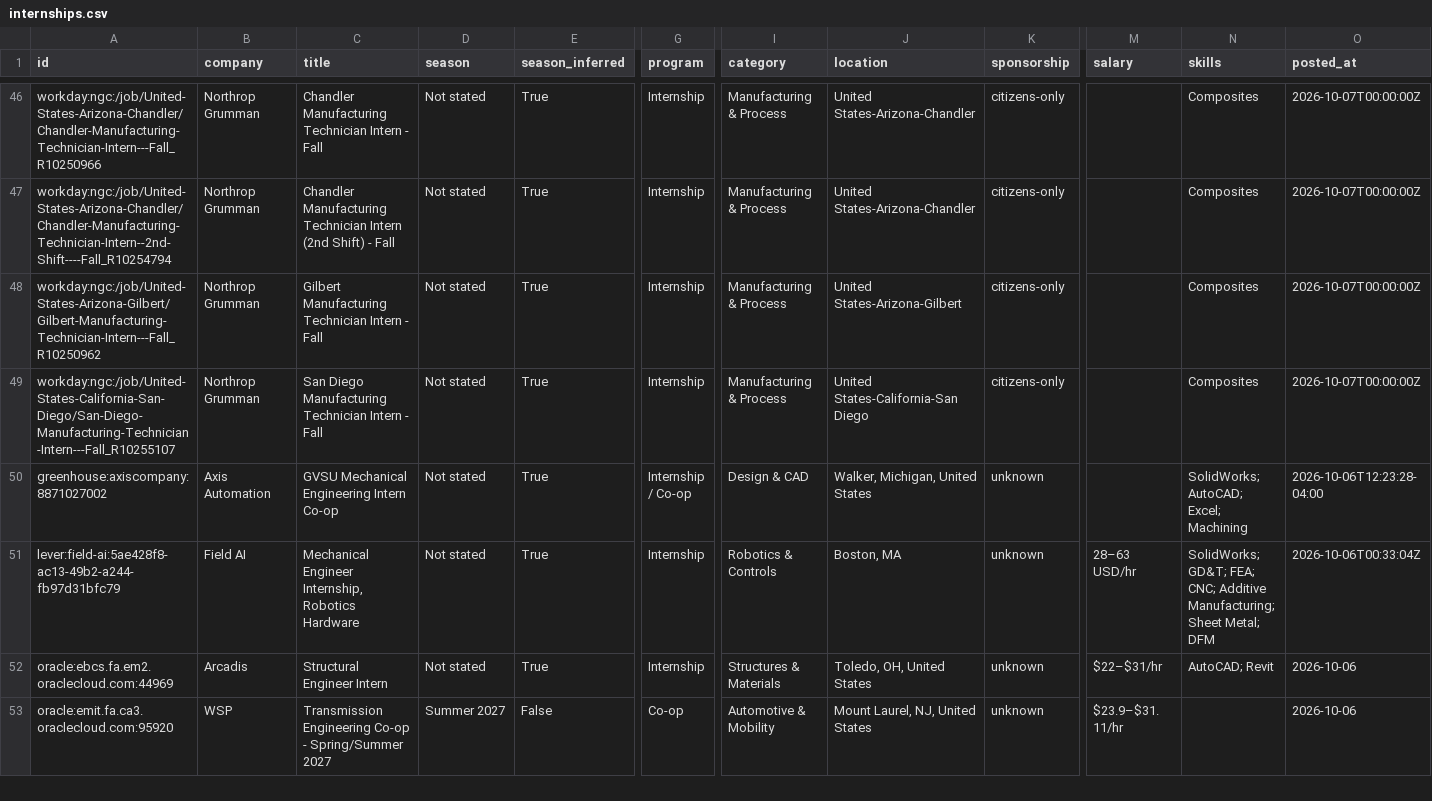
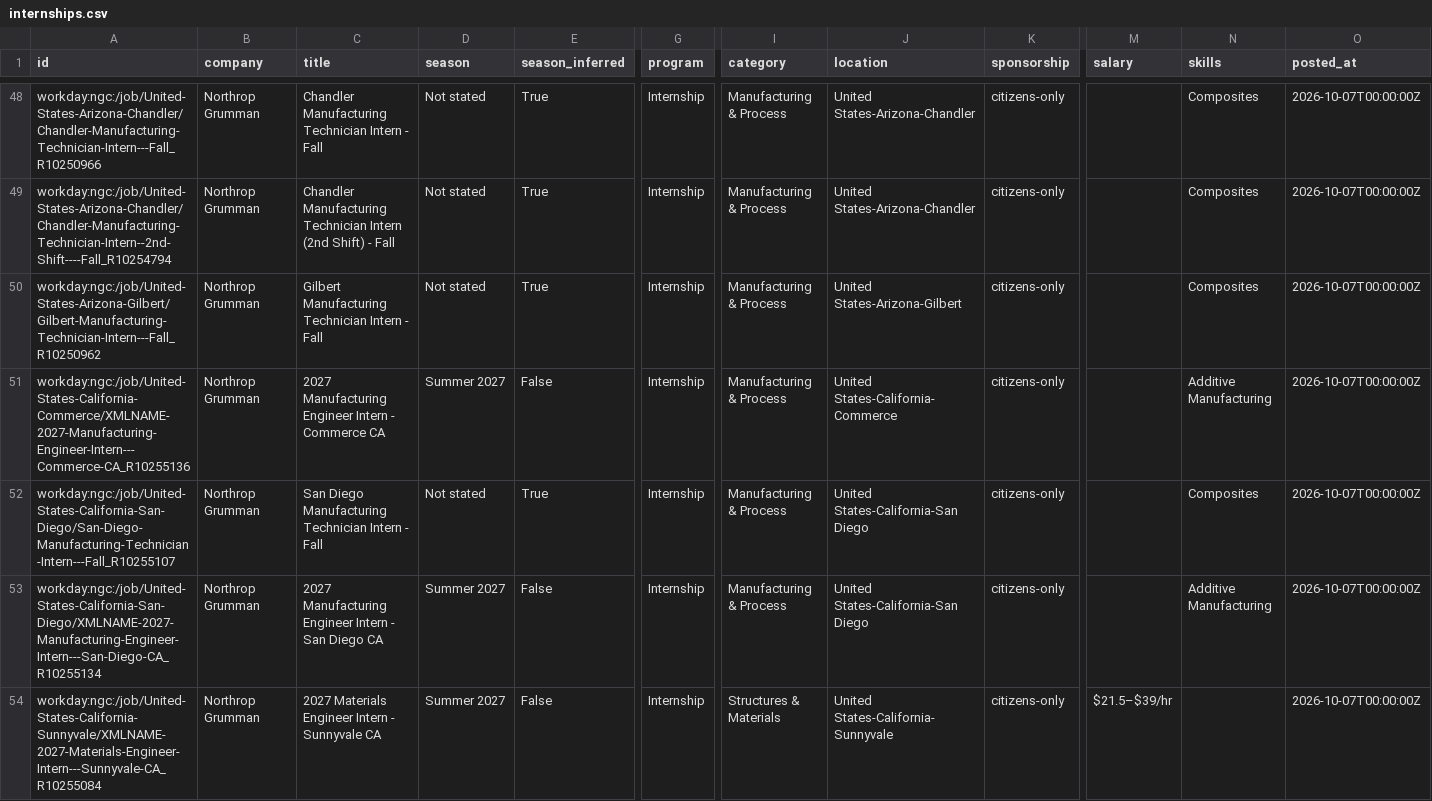
Before and after one commit to Tracker05/mechanical-engineering-internships, a CSV file: data/internships.csv, drawn as a sheet; only a part is shown, gaps mark what is left out; the shorter side is filled out with more unchanged rows; rows hold the shown columns only; the diff covers the shown part only; the diff names each change by its address in the sheet, - before the commit and + after, or states it on an @@ line.

```diff
--- a/data/internships.csv
+++ b/data/internships.csv
+row 51: workday:ngc:/job/United-States-California-Commerce/XMLNAME-2027-Manufacturing-Engineer-Intern---Commerce-CA_R10255136 | Northrop Grumman | 2027 Manufacturing Engineer Intern - Commerce CA | Summer 2027 | False | Internship | Manufacturing & Process | United States-California-Commerce | citizens-only |  | Additive Manufacturing | 2026-10-07T00:00:00Z
+row 53: workday:ngc:/job/United-States-California-San-Diego/XMLNAME-2027-Manufacturing-Engineer-Intern---San-Diego-CA_R10255134 | Northrop Grumman | 2027 Manufacturing Engineer Intern - San Diego CA | Summer 2027 | False | Internship | Manufacturing & Process | United States-California-San Diego | citizens-only |  | Additive Manufacturing | 2026-10-07T00:00:00Z
+row 54: workday:ngc:/job/United-States-California-Sunnyvale/XMLNAME-2027-Materials-Engineer-Intern---Sunnyvale-CA_R10255084 | Northrop Grumman | 2027 Materials Engineer Intern - Sunnyvale CA | Summer 2027 | False | Internship | Structures & Materials | United States-California-Sunnyvale | citizens-only | $21.5–$39/hr |  | 2026-10-07T00:00:00Z
```
Also changed, not shown: 6 added rows and 1 removed row elsewhere in this file, docs/internships.csv, 11 other files.
